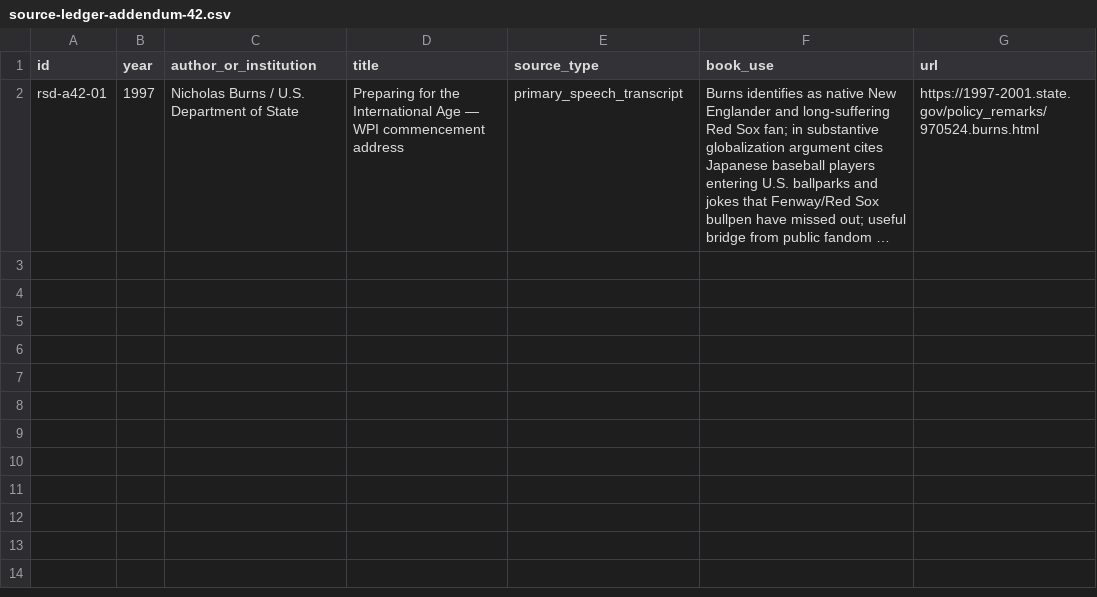
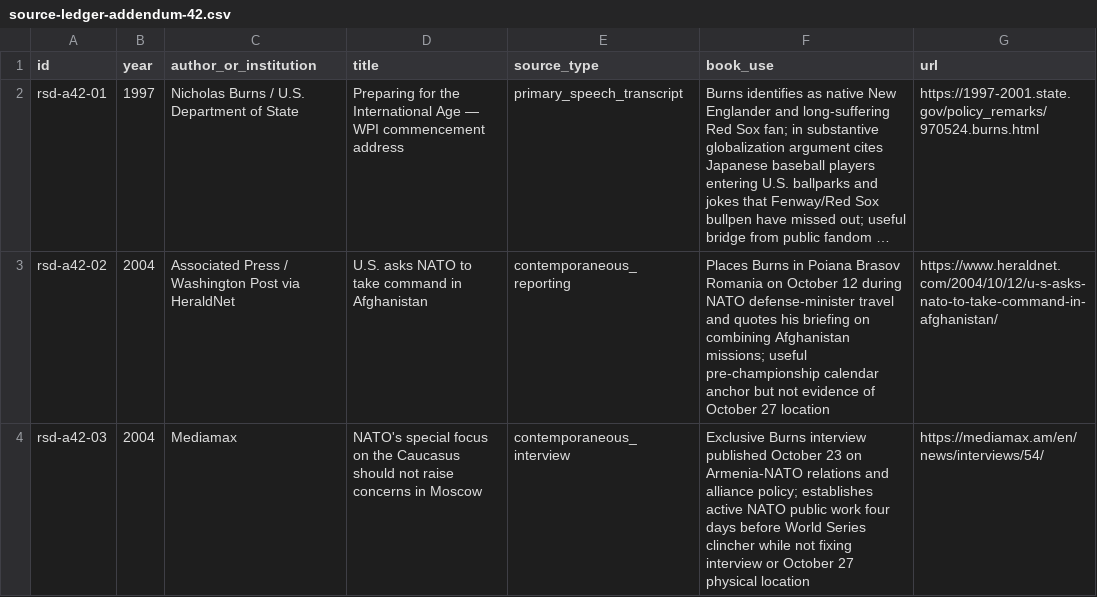
Before and after one commit to Svyable/desk, a CSV file: books/red-sox-diplomacy/research/source-ledger-addendum-42.csv, drawn as a sheet; long unchanged cells end in …; the diff names each change by its address in the sheet, - before the commit and + after, or states it on an @@ line.

Commit message:
research: extend addendum 42 with October 2004 calendar

```diff
--- a/books/red-sox-diplomacy/research/source-ledger-addendum-42.csv
+++ b/books/red-sox-diplomacy/research/source-ledger-addendum-42.csv
+row 3: rsd-a42-02 | 2004 | Associated Press / Washington Post via HeraldNet | U.S. asks NATO to take command in Afghanistan | contemporaneous_reporting | Places Burns in Poiana Brasov Romania on October 12 during NATO defense-minister travel and quotes his briefing on combining Afghanistan missions; useful pre-championship calendar anchor but not evidence of October 27 location | https://www.heraldnet.com/2004/10/12/u-s-asks-nato-to-take-command-in-afghanistan/
+row 4: rsd-a42-03 | 2004 | Mediamax | NATO's special focus on the Caucasus should not raise concerns in Moscow | contemporaneous_interview | Exclusive Burns interview published October 23 on Armenia-NATO relations and alliance policy; establishes active NATO public work four days before World Series clincher while not fixing interview or October 27 physical location | https://mediamax.am/en/news/interviews/54/
```
